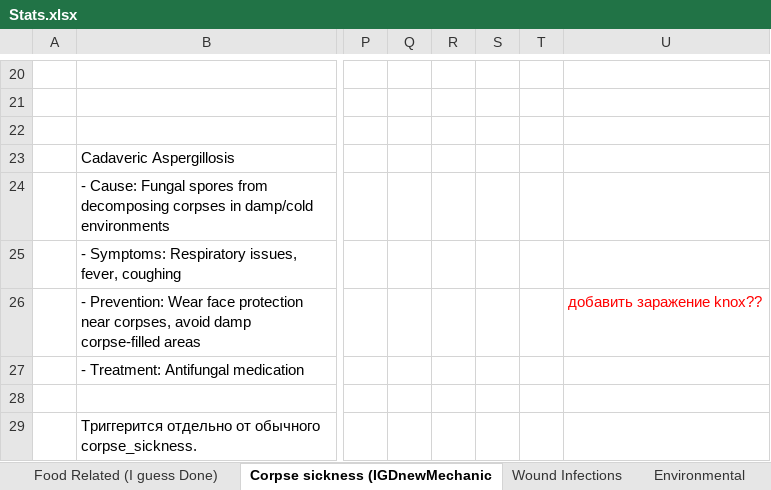
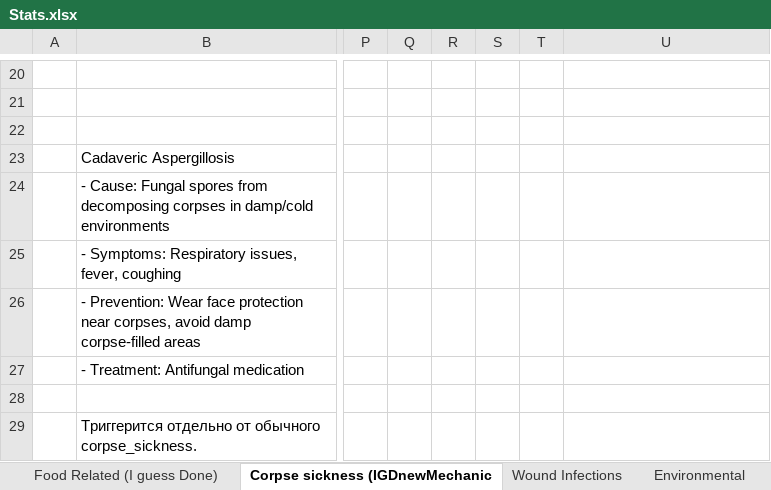
Before and after one commit to FrozenHeart247/Extensive-Health-Rework-B42, an Excel workbook: ExtensiveHealthReworkB42/Stats.xlsx, sheet Corpse sickness (IGDnewMechanic, drawn as a sheet; only a part is shown, gaps mark what is left out; values as stored, in another font and other column widths than the file's, no borders; the diff names each change by its address in the sheet, - before the commit and + after, or states it on an @@ line.

```diff
--- a/ExtensiveHealthReworkB42/Stats.xlsx (sheet Corpse sickness (IGDnewMechanic)
+++ b/ExtensiveHealthReworkB42/Stats.xlsx (sheet Corpse sickness (IGDnewMechanic)
-U26: добавить заражение knox??
+U26: (empty)
```
Also changed, not shown: sheet Mechanics, sheet Blood, sheet Environmental, 42 other files.
